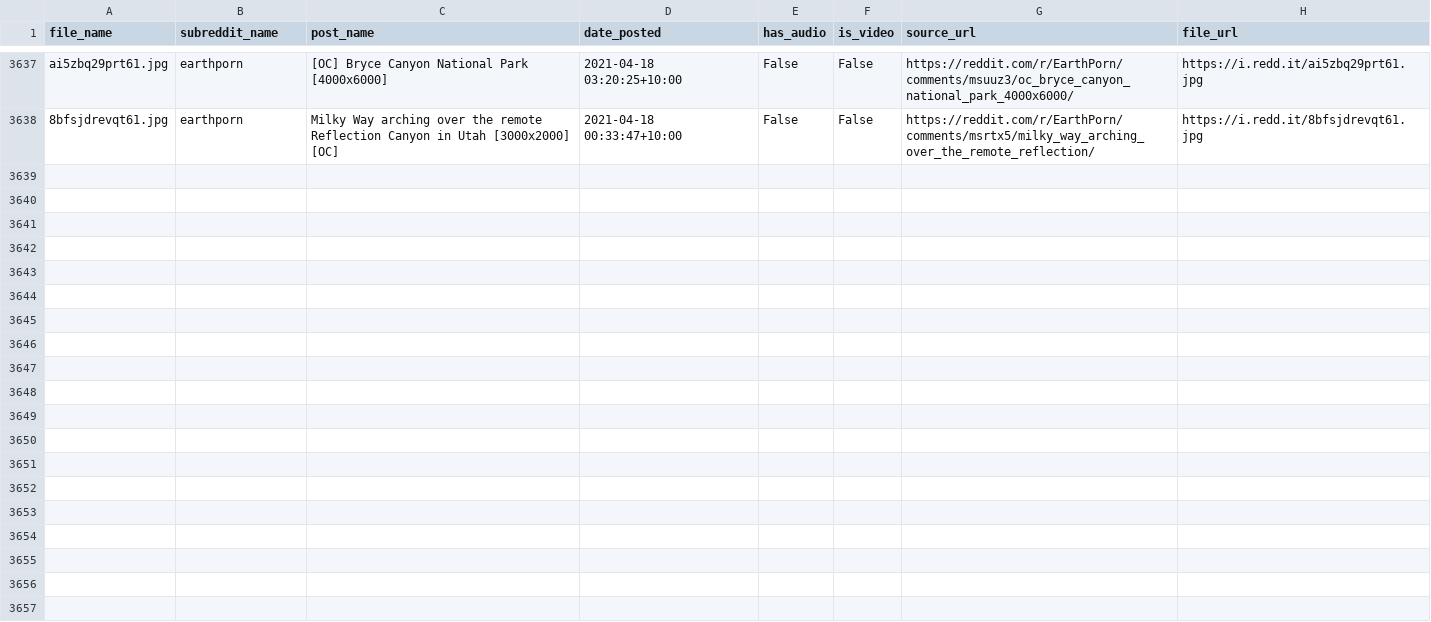
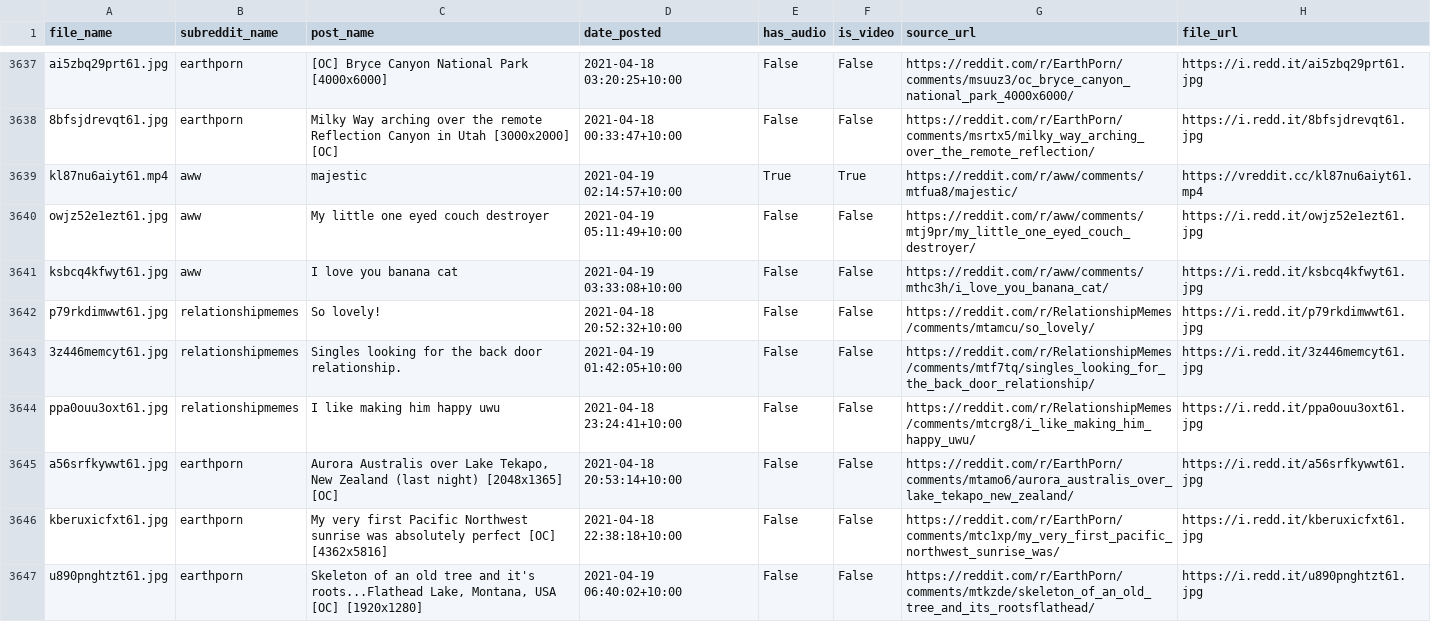
Before and after one commit to hippontherun/hippontherun.github.io, a CSV file: assets/images/scrape_file_collection/reddit_database.csv, drawn as a sheet; only a part is shown, gaps mark what is left out.

Commit message:
maps and image update:  Mon 19/04 -  9:30

```diff
--- a/assets/images/scrape_file_collection/reddit_database.csv
+++ b/assets/images/scrape_file_collection/reddit_database.csv
@@ -3638 +3638,10 @@ ai5zbq29prt61.jpg,earthporn,[OC] Bryce Canyon National Park [4000x6000],2021-04-
 8bfsjdrevqt61.jpg,earthporn,Milky Way arching over the remote Reflection Canyon in Utah [3000x2000] [OC],2021-04-18 00:33:47+10:00,False,False,https://reddit.com/r/EarthPorn/comments/msrtx5/milky_way_arching_over_the_remote_reflection/,https://i.redd.it/8bfsjdrevqt61.jpg
+kl87nu6aiyt61.mp4,aww,majestic,2021-04-19 02:14:57+10:00,True,True,https://reddit.com/r/aww/comments/mtfua8/majestic/,https://vreddit.cc/kl87nu6aiyt61.mp4
+owjz52e1ezt61.jpg,aww,My little one eyed couch destroyer,2021-04-19 05:11:49+10:00,False,False,https://reddit.com/r/aww/comments/mtj9pr/my_little_one_eyed_couch_destroyer/,https://i.redd.it/owjz52e1ezt61.jpg
+ksbcq4kfwyt61.jpg,aww,I love you banana cat,2021-04-19 03:33:08+10:00,False,False,https://reddit.com/r/aww/comments/mthc3h/i_love_you_banana_cat/,https://i.redd.it/ksbcq4kfwyt61.jpg
+p79rkdimwwt61.jpg,relationshipmemes,So lovely!,2021-04-18 20:52:32+10:00,False,False,https://reddit.com/r/RelationshipMemes/comments/mtamcu/so_lovely/,https://i.redd.it/p79rkdimwwt61.jpg
+3z446memcyt61.jpg,relationshipmemes,Singles looking for the back door relationship.,2021-04-19 01:42:05+10:00,False,False,https://reddit.com/r/RelationshipMemes/comments/mtf7tq/singles_looking_for_the_back_door_relationship/,https://i.redd.it/3z446memcyt61.jpg
+ppa0ouu3oxt61.jpg,relationshipmemes,I like making him happy uwu,2021-04-18 23:24:41+10:00,False,False,https://reddit.com/r/RelationshipMemes/comments/mtcrg8/i_like_making_him_happy_uwu/,https://i.redd.it/ppa0ouu3oxt61.jpg
+a56srfkywwt61.jpg,earthporn,"Aurora Australis over Lake Tekapo, New Zealand (last night) [2048x1365] [OC]",2021-04-18 20:53:14+10:00,False,False,https://reddit.com/r/EarthPorn/comments/mtamo6/aurora_australis_over_lake_tekapo_new_zealand/,https://i.redd.it/a56srfkywwt61.jpg
+kberuxicfxt61.jpg,earthporn,My very first Pacific Northwest sunrise was absolutely perfect [OC] [4362x5816],2021-04-18 22:38:18+10:00,False,False,https://reddit.com/r/EarthPorn/comments/mtc1xp/my_very_first_pacific_northwest_sunrise_was/,https://i.redd.it/kberuxicfxt61.jpg
+u890pnghtzt61.jpg,earthporn,"Skeleton of an old tree and it's roots...Flathead Lake, Montana, USA [OC] [1920x1280]",2021-04-19 06:40:02+10:00,False,False,https://reddit.com/r/EarthPorn/comments/mtkzde/skeleton_of_an_old_tree_and_its_rootsflathead/,https://i.redd.it/u890pnghtzt61.jpg
```
Also changed, not shown: 8 other files.
